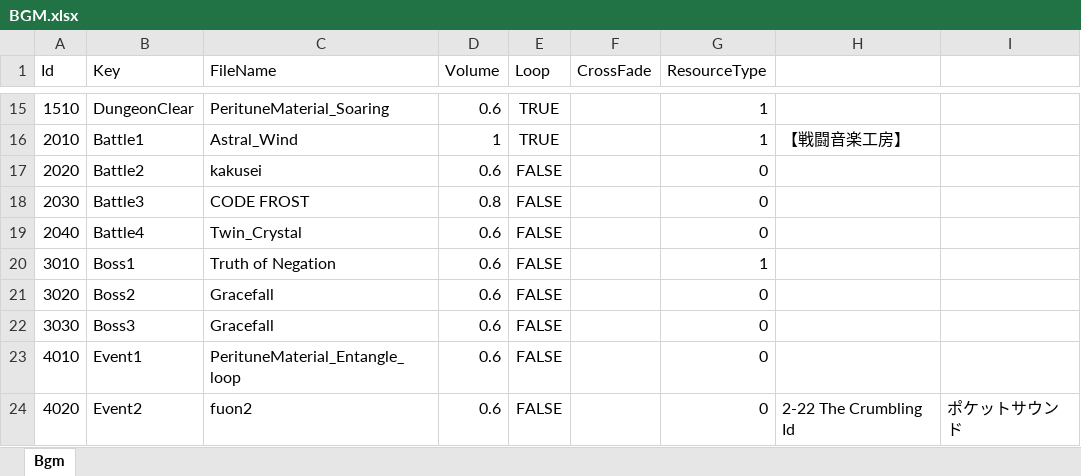
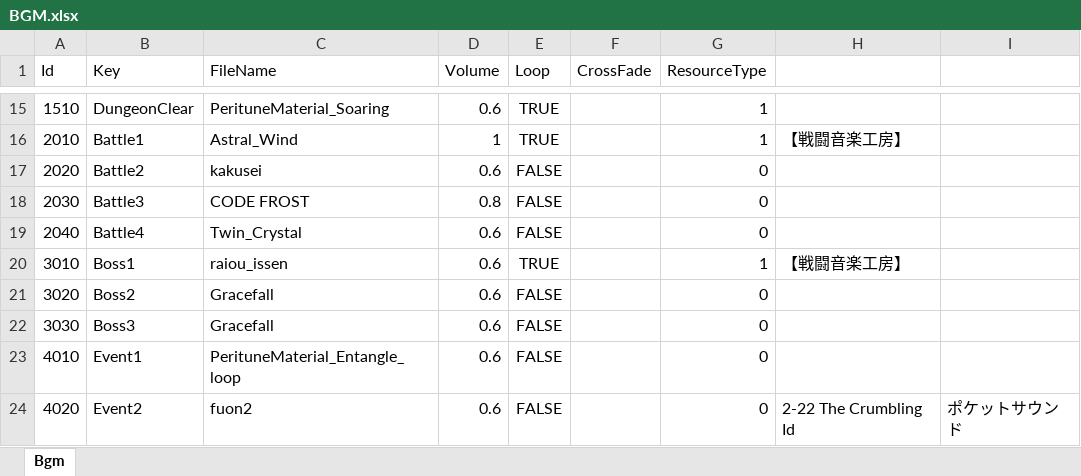
Before and after one commit to seedsclaft/hibikakeut, an Excel workbook: Assets/Data/BGM.xlsx, sheet Bgm, drawn as a sheet; only a part is shown, gaps mark what is left out; values as stored, in another font and other column widths than the file's, no borders; the diff names each change by its address in the sheet, - before the commit and + after, or states it on an @@ line.

```diff
--- a/Assets/Data/BGM.xlsx (sheet Bgm)
+++ b/Assets/Data/BGM.xlsx (sheet Bgm)
-C20 (FileName): Truth of Negation
+C20 (FileName): raiou_issen
-E20 (Loop): FALSE
+E20 (Loop): TRUE
-H20: (empty)
+H20: 【戦闘音楽工房】
```
Also changed, not shown: 12 other files.
